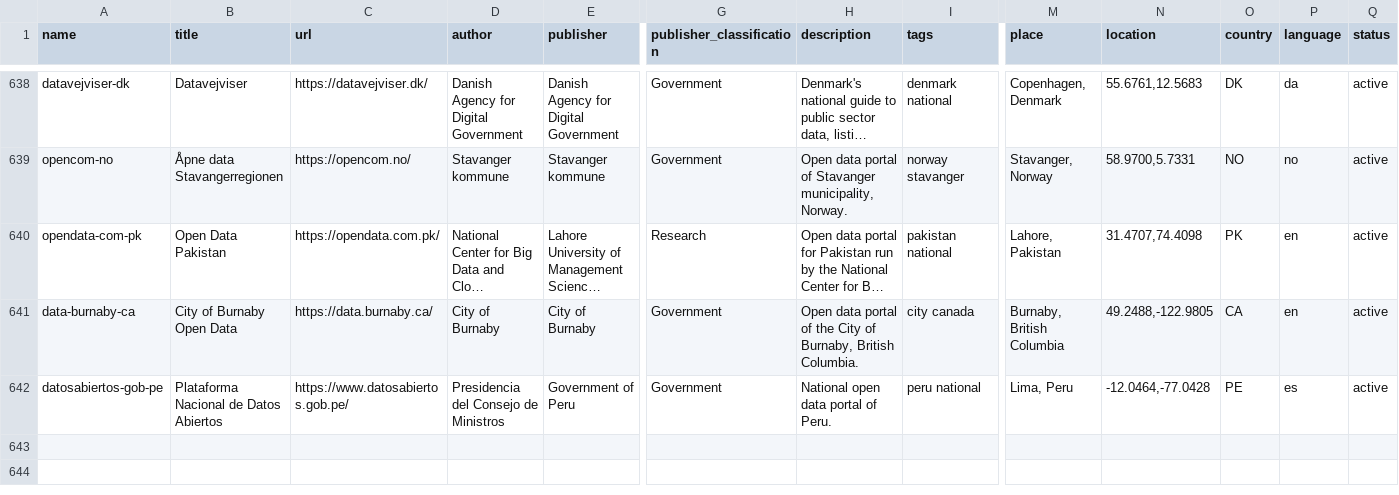
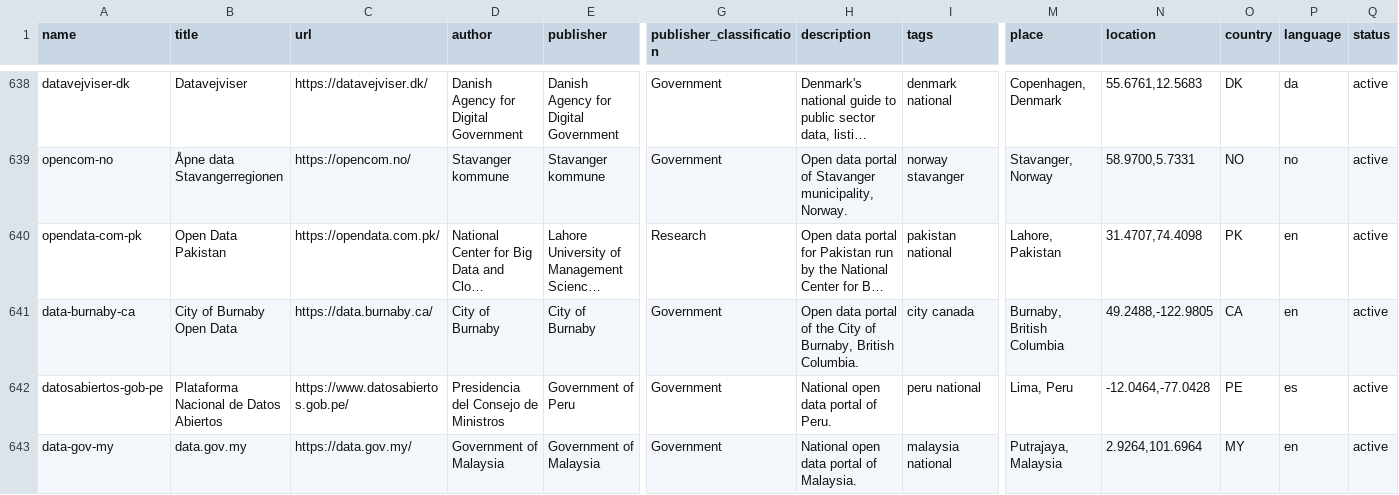
Before and after one commit to okfn/dataportals.org, a CSV file: data/portals.csv, drawn as a sheet; only a part is shown, gaps mark what is left out; long unchanged cells end in …; rows hold the shown columns only; the diff names each change by its address in the sheet, - before the commit and + after, or states it on an @@ line.

```diff
--- a/data/portals.csv
+++ b/data/portals.csv
+row 643: data-gov-my | data.gov.my | https://data.gov.my/ | Government of Malaysia | Government of Malaysia | Government | National open data portal of Malaysia. | malaysia national | Putrajaya, Malaysia | 2.9264,101.6964 | MY | en | active
```
